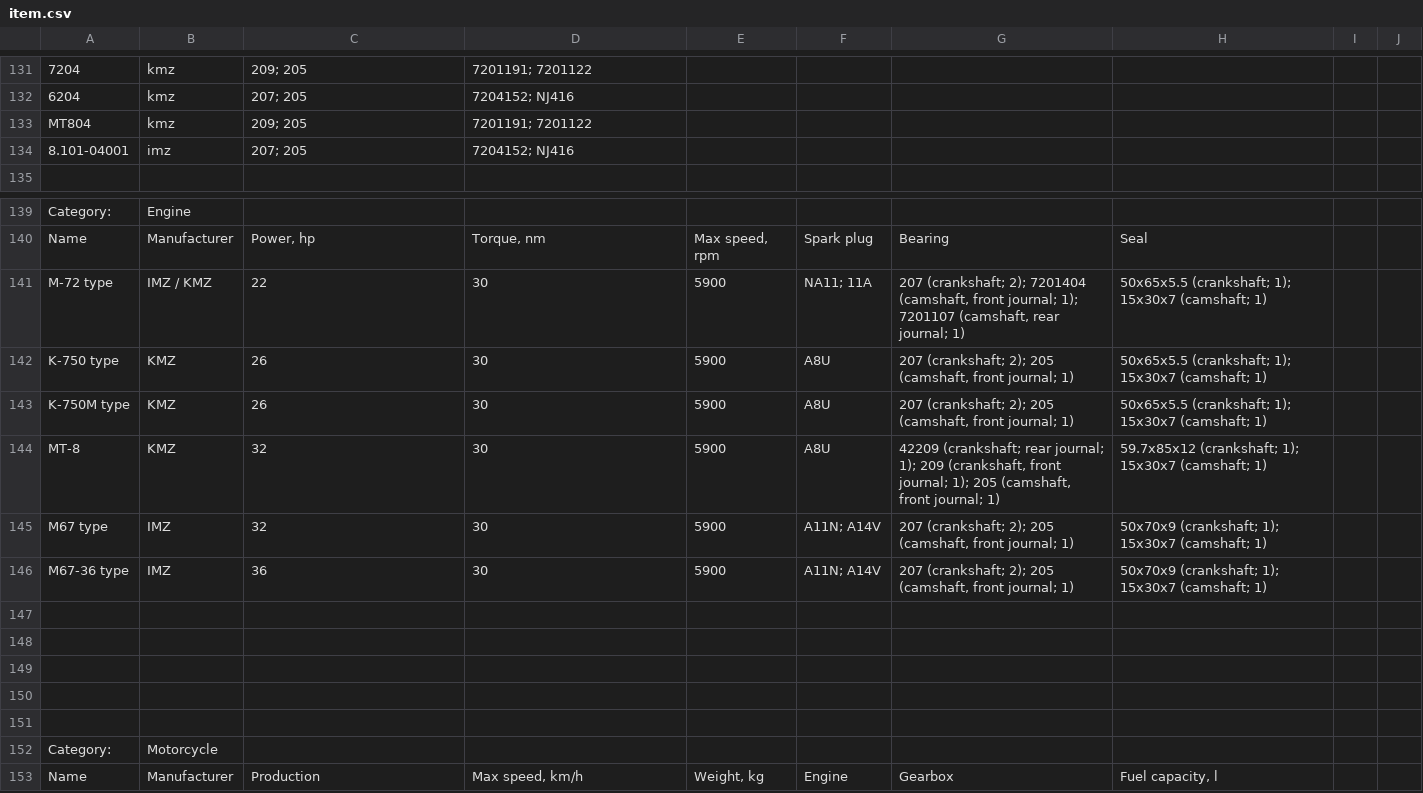
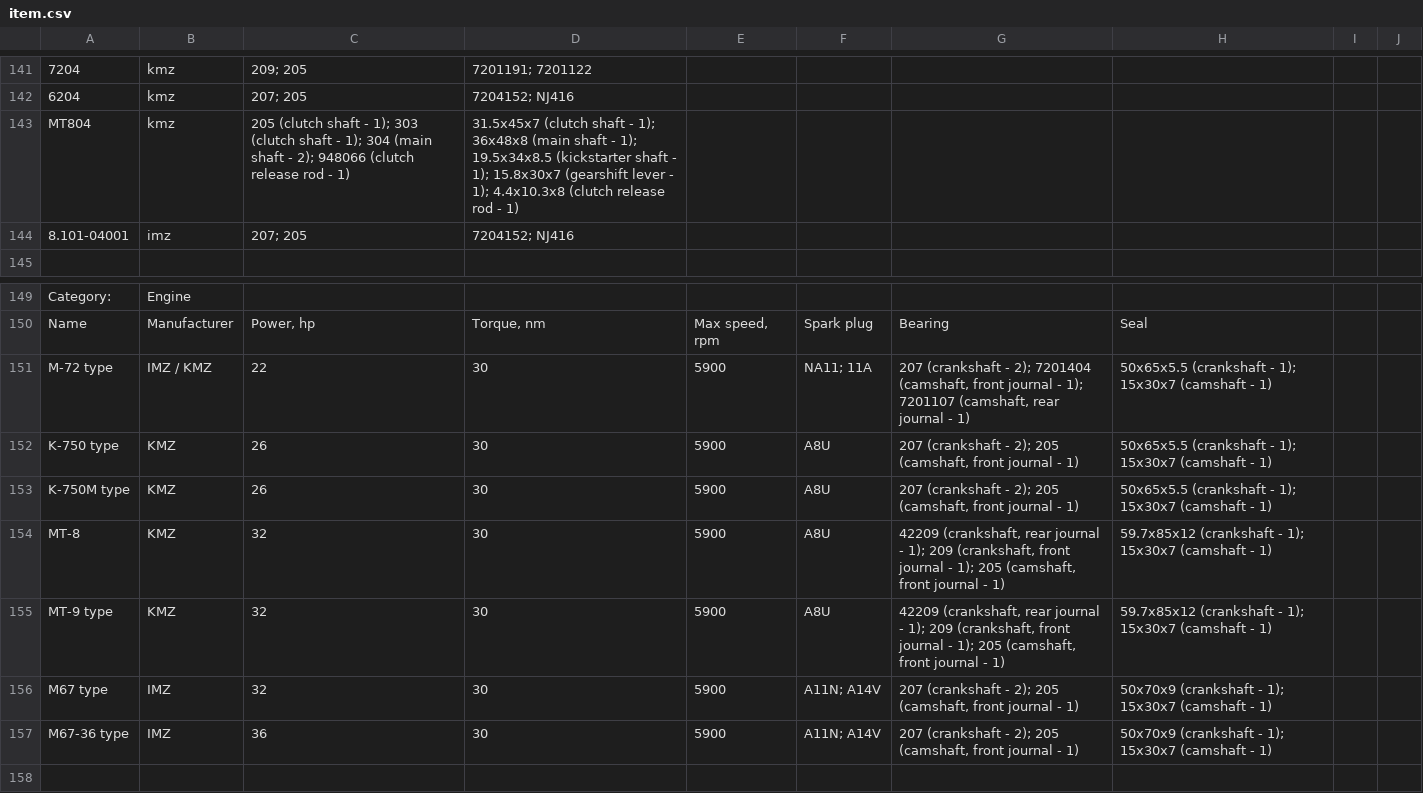
Before and after one commit to pazukdev/bearings-info, a CSV file: backend/src/main/resources/static/item.csv, drawn as a sheet; only a part is shown, gaps mark what is left out; the shorter side is filled out with more unchanged rows; addresses are those after the commit; the diff covers the shown part only; the diff names each change by its address in the sheet, - before the commit and + after, or states it on an @@ line.

```diff
--- a/backend/src/main/resources/static/item.csv
+++ b/backend/src/main/resources/static/item.csv
-C143: 209; 205
+C143: 205 (clutch shaft - 1); 303 (clutch shaft - 1); 304 (main shaft - 2); 948066 (clutch release rod - 1)
-D143: 7201191; 7201122
+D143: 31.5x45x7 (clutch shaft - 1); 36x48x8 (main shaft - 1); 19.5x34x8.5 (kickstarter shaft - 1); 15.8x30x7 (gearshift lever - 1); 4.4x10.3x8 (clutch release rod - 1)
-G151: 207 (crankshaft; 2); 7201404 (camshaft, front journal; 1); 7201107 (camshaft, rear journal; 1)
+G151: 207 (crankshaft - 2); 7201404 (camshaft, front journal - 1); 7201107 (camshaft, rear journal - 1)
-H151:H153: 50x65x5.5 (crankshaft; 1); 15x30x7 (camshaft; 1)
+H151:H153: 50x65x5.5 (crankshaft - 1); 15x30x7 (camshaft - 1)
-G152:G153: 207 (crankshaft; 2); 205 (camshaft, front journal; 1)
+G152:G153: 207 (crankshaft - 2); 205 (camshaft, front journal - 1)
-G154: 42209 (crankshaft; rear journal; 1); 209 (crankshaft, front journal; 1); 205 (camshaft, front journal; 1)
+G154: 42209 (crankshaft, rear journal - 1); 209 (crankshaft, front journal - 1); 205 (camshaft, front journal - 1)
-H154: 59.7x85x12 (crankshaft; 1); 15x30x7 (camshaft; 1)
+H154: 59.7x85x12 (crankshaft - 1); 15x30x7 (camshaft - 1)
+row 155: MT-9 type | KMZ | 32 | 30 | 5900 | A8U | 42209 (crankshaft, rear journal - 1); 209 (crankshaft, front journal - 1); 205 (camshaft, front journal - 1) | 59.7x85x12 (crankshaft - 1); 15x30x7 (camshaft - 1)
-G156:G157: 207 (crankshaft; 2); 205 (camshaft, front journal; 1)
+G156:G157: 207 (crankshaft - 2); 205 (camshaft, front journal - 1)
-H156:H157: 50x70x9 (crankshaft; 1); 15x30x7 (camshaft; 1)
+H156:H157: 50x70x9 (crankshaft - 1); 15x30x7 (camshaft - 1)
```
Also changed, not shown: 10 added rows and 22 edited cells elsewhere in this file, 4 other files.
